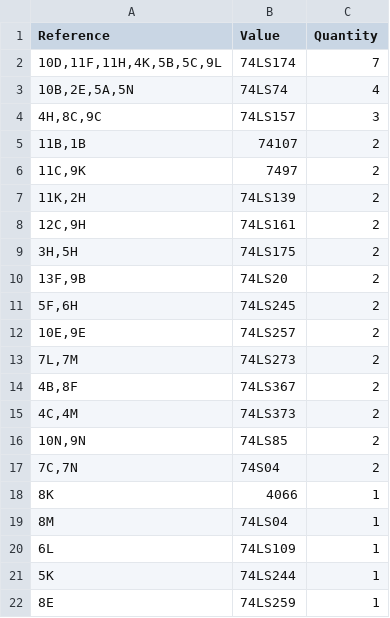
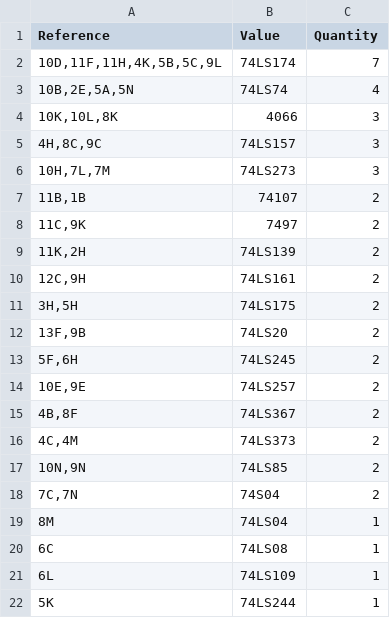
Before and after one commit to stoatworks-labs/cathode-ray-tomes, a CSV file: web/boards/pole-position/bom.csv, drawn as a sheet; only a part is shown; the shorter side is filled out with more unchanged rows.

```diff
--- a/web/boards/pole-position/bom.csv
+++ b/web/boards/pole-position/bom.csv
@@ -3,3 +3,5 @@ Reference,Value,Quantity
 "10B,2E,5A,5N",74LS74,4
+"10K,10L,8K",4066,3
 "4H,8C,9C",74LS157,3
+"10H,7L,7M",74LS273,3
 "11B,1B",74107,2
@@ -12,3 +14,2 @@ Reference,Value,Quantity
 "10E,9E",74LS257,2
-"7L,7M",74LS273,2
 "4B,8F",74LS367,2
@@ -17,4 +18,4 @@ Reference,Value,Quantity
 "7C,7N",74S04,2
-8K,4066,1
 8M,74LS04,1
+6C,74LS08,1
 6L,74LS109,1
```
Also changed, not shown: web/boards/food-fight/bom.csv, web/boards/monte-carlo/bom.csv, 32 other files.
